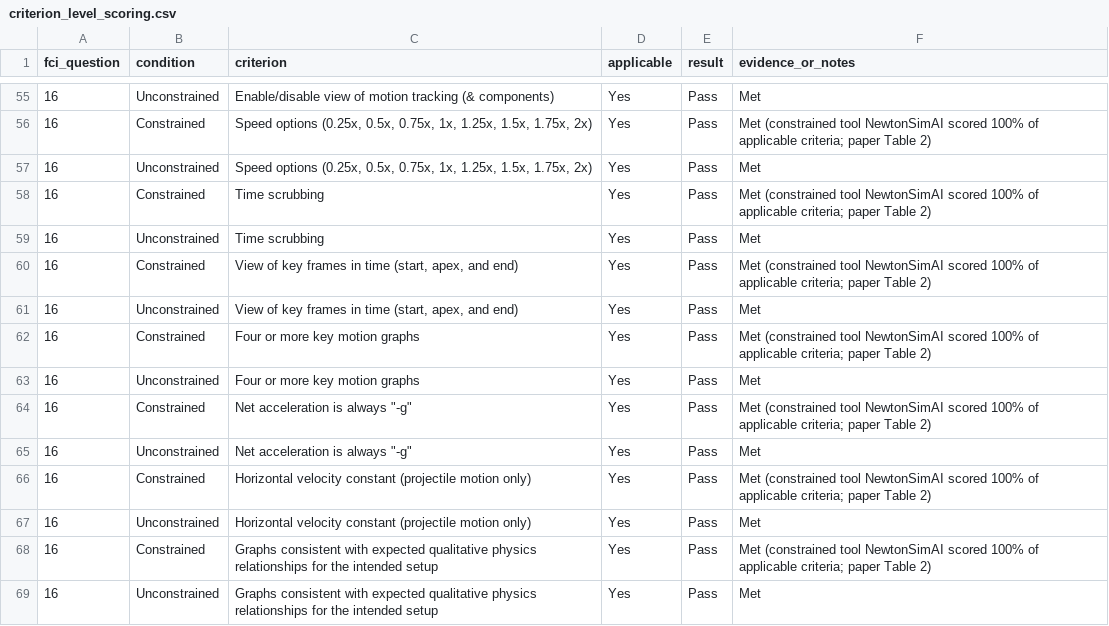
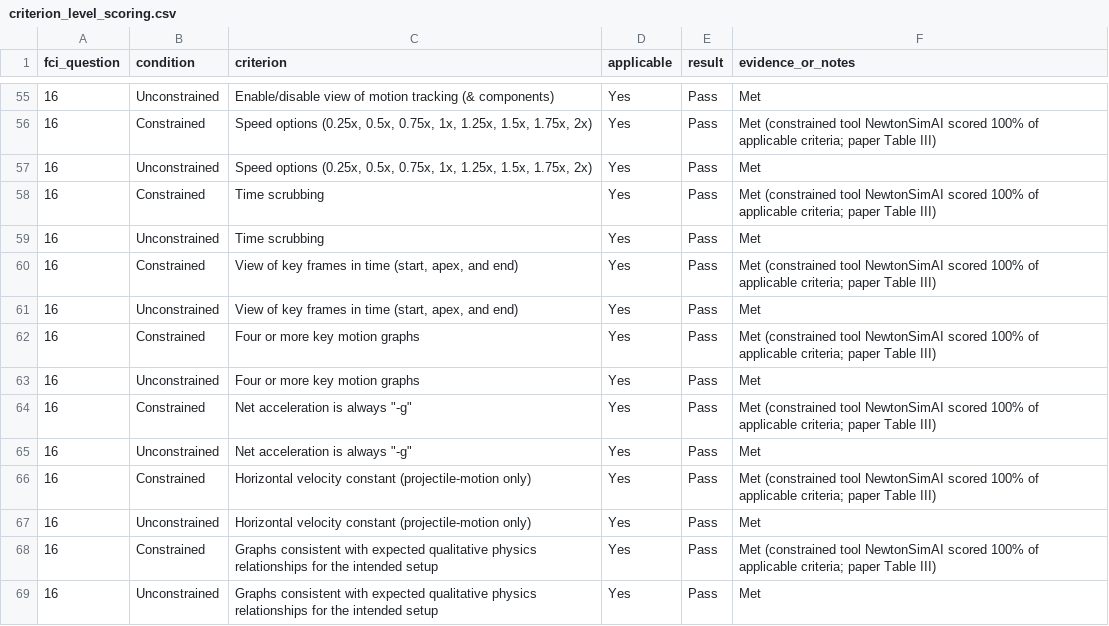
Before and after one commit to krishs09-123/NewtonSimAIResearch, a CSV file: criterion_level_scoring.csv, drawn as a sheet; only a part is shown, gaps mark what is left out; the diff covers the shown part only.

Commit message:
Align cross-references with the IOP manuscript (renumbered tables/figures)
Verified all files against "Manuscript For IOP Science (3).pdf". The data is
unchanged; only labels moved:
- Rubric: "Figure 1 (Technical Evaluation Rubric)" -> "Table II (Technical and
  Physical Accuracy Evaluation Rubric)".
- Raw scoring data: "Table 2" -> "Table III".
- Criterion wording: "Enable/disable view of gravity acceleration vector" ->
  "Enable/disable the view of the acceleration vector"; hyphenated
  "Projectile-Motion/Free-Fall" and "projectile-motion only" per Table II.
Updated README.md, README.txt, PROVENANCE.md, and regenerated
criterion_level_scoring.csv (still reconciles 170/170 with scoring_data.csv).
The corrected unconstrained-extraction claim (Claude Opus 4.6 did its own
extraction) is confirmed by the manuscript's Procedure section.

```diff
--- a/criterion_level_scoring.csv
+++ b/criterion_level_scoring.csv
@@ -55,15 +55,15 @@ fci_question,condition,criterion,applicable,result,evidence_or_notes
 16,Unconstrained,Enable/disable view of motion tracking (& components),Yes,Pass,Met
-16,Constrained,"Speed options (0.25x, 0.5x, 0.75x, 1x, 1.25x, 1.5x, 1.75x, 2x)",Yes,Pass,Met (constrained tool NewtonSimAI scored 100% of applicable criteria; paper Table 2)
+16,Constrained,"Speed options (0.25x, 0.5x, 0.75x, 1x, 1.25x, 1.5x, 1.75x, 2x)",Yes,Pass,Met (constrained tool NewtonSimAI scored 100% of applicable criteria; paper Table III)
 16,Unconstrained,"Speed options (0.25x, 0.5x, 0.75x, 1x, 1.25x, 1.5x, 1.75x, 2x)",Yes,Pass,Met
-16,Constrained,Time scrubbing,Yes,Pass,Met (constrained tool NewtonSimAI scored 100% of applicable criteria; paper Table 2)
+16,Constrained,Time scrubbing,Yes,Pass,Met (constrained tool NewtonSimAI scored 100% of applicable criteria; paper Table III)
 16,Unconstrained,Time scrubbing,Yes,Pass,Met
-16,Constrained,"View of key frames in time (start, apex, and end)",Yes,Pass,Met (constrained tool NewtonSimAI scored 100% of applicable criteria; paper Table 2)
+16,Constrained,"View of key frames in time (start, apex, and end)",Yes,Pass,Met (constrained tool NewtonSimAI scored 100% of applicable criteria; paper Table III)
 16,Unconstrained,"View of key frames in time (start, apex, and end)",Yes,Pass,Met
-16,Constrained,Four or more key motion graphs,Yes,Pass,Met (constrained tool NewtonSimAI scored 100% of applicable criteria; paper Table 2)
+16,Constrained,Four or more key motion graphs,Yes,Pass,Met (constrained tool NewtonSimAI scored 100% of applicable criteria; paper Table III)
 16,Unconstrained,Four or more key motion graphs,Yes,Pass,Met
-16,Constrained,"Net acceleration is always ""-g""",Yes,Pass,Met (constrained tool NewtonSimAI scored 100% of applicable criteria; paper Table 2)
+16,Constrained,"Net acceleration is always ""-g""",Yes,Pass,Met (constrained tool NewtonSimAI scored 100% of applicable criteria; paper Table III)
 16,Unconstrained,"Net acceleration is always ""-g""",Yes,Pass,Met
-16,Constrained,Horizontal velocity constant (projectile motion only),Yes,Pass,Met (constrained tool NewtonSimAI scored 100% of applicable criteria; paper Table 2)
-16,Unconstrained,Horizontal velocity constant (projectile motion only),Yes,Pass,Met
-16,Constrained,Graphs consistent with expected qualitative physics relationships for the intended setup,Yes,Pass,Met (constrained tool NewtonSimAI scored 100% of applicable criteria; paper Table 2)
+16,Constrained,Horizontal velocity constant (projectile-motion only),Yes,Pass,Met (constrained tool NewtonSimAI scored 100% of applicable criteria; paper Table III)
+16,Unconstrained,Horizontal velocity constant (projectile-motion only),Yes,Pass,Met
+16,Constrained,Graphs consistent with expected qualitative physics relationships for the intended setup,Yes,Pass,Met (constrained tool NewtonSimAI scored 100% of applicable criteria; paper Table III)
 16,Unconstrained,Graphs consistent with expected qualitative physics relationships for the intended setup,Yes,Pass,Met
```
Also changed, not shown: 122 edited cells elsewhere in this file, 3 other files.
